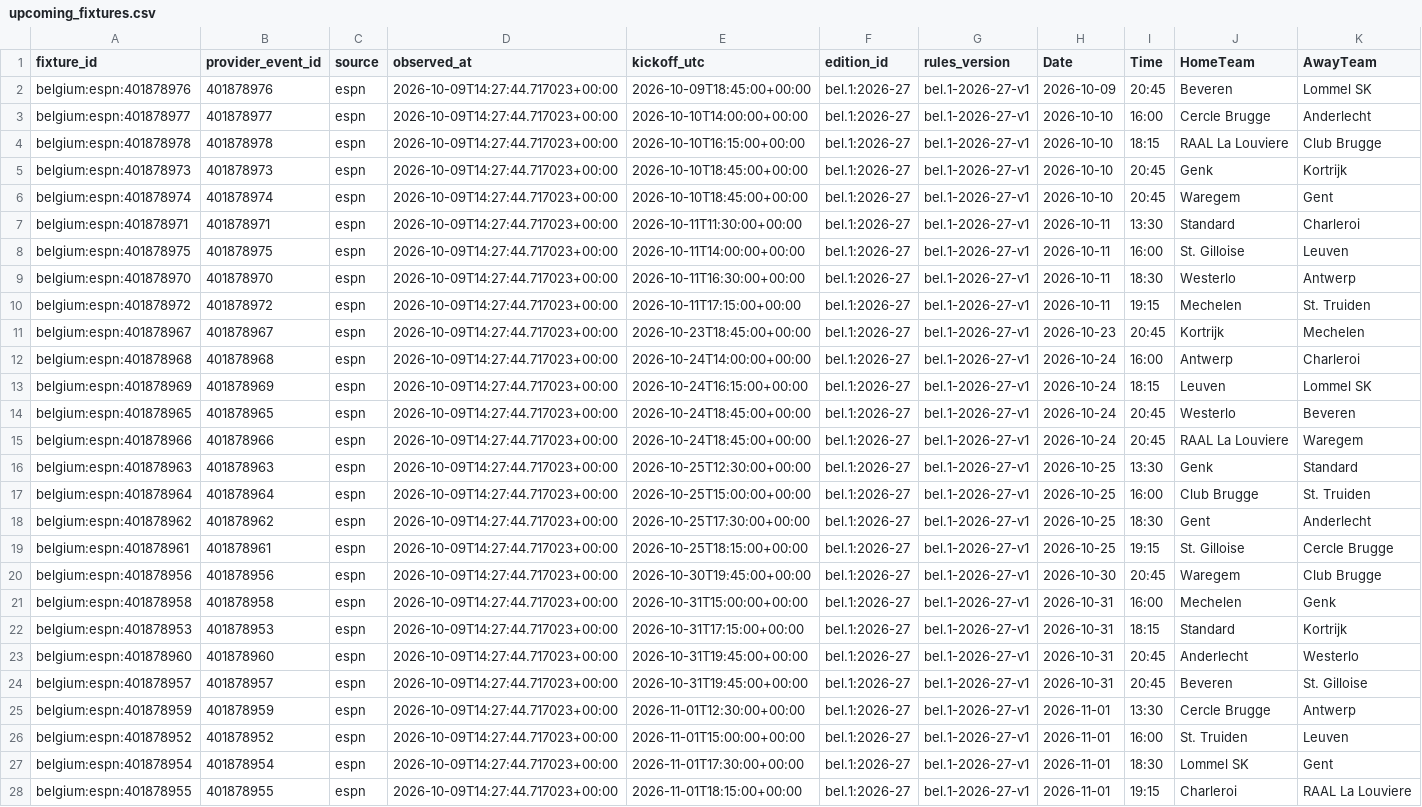
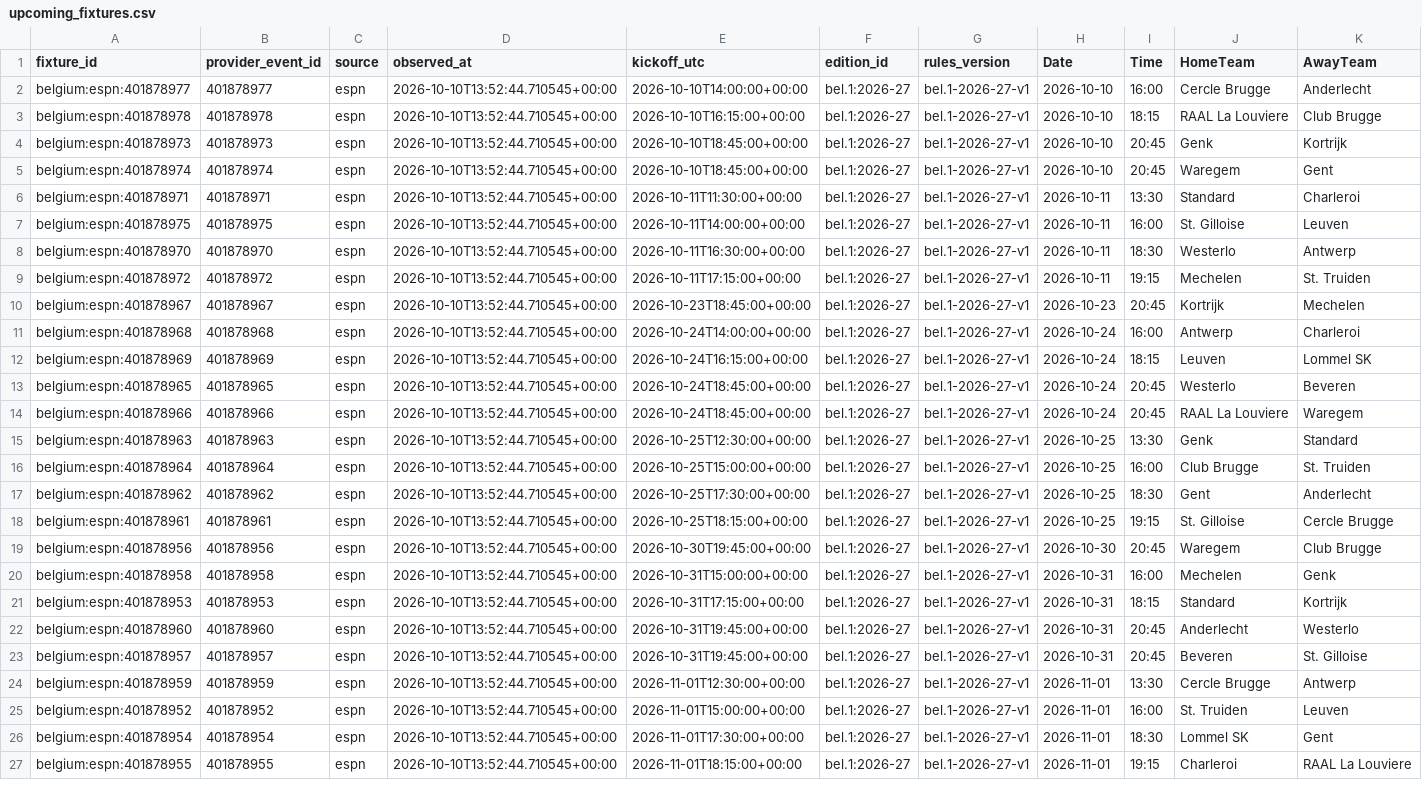
Before and after one commit to gmalbert/belgium-soccer, a CSV file: data_files/upcoming_fixtures.csv, drawn as a sheet; only a part is shown; removed rows and columns are numbered as before the commit, all else as after; rows hold the shown columns only; the diff covers the shown part only; the diff names each change by its address in the sheet, - before the commit and + after, or states it on an @@ line.

```diff
--- a/data_files/upcoming_fixtures.csv
+++ b/data_files/upcoming_fixtures.csv
-row 2: belgium:espn:401878976 | 401878976 | espn | 2026-10-09T14:27:44.717023+00:00 | 2026-10-09T18:45:00+00:00 | bel.1:2026-27 | bel.1-2026-27-v1 | 2026-10-09 | 20:45 | Beveren | Lommel SK
-D2:D27 (observed_at): 2026-10-09T14:27:44.717023+00:00
+D2:D27 (observed_at): 2026-10-10T13:52:44.710545+00:00
```
Also changed, not shown: 27 edited cells elsewhere in this file, data_files/poisson_metrics_history.csv, data_files/upcoming_predictions.csv, 14 other files.
